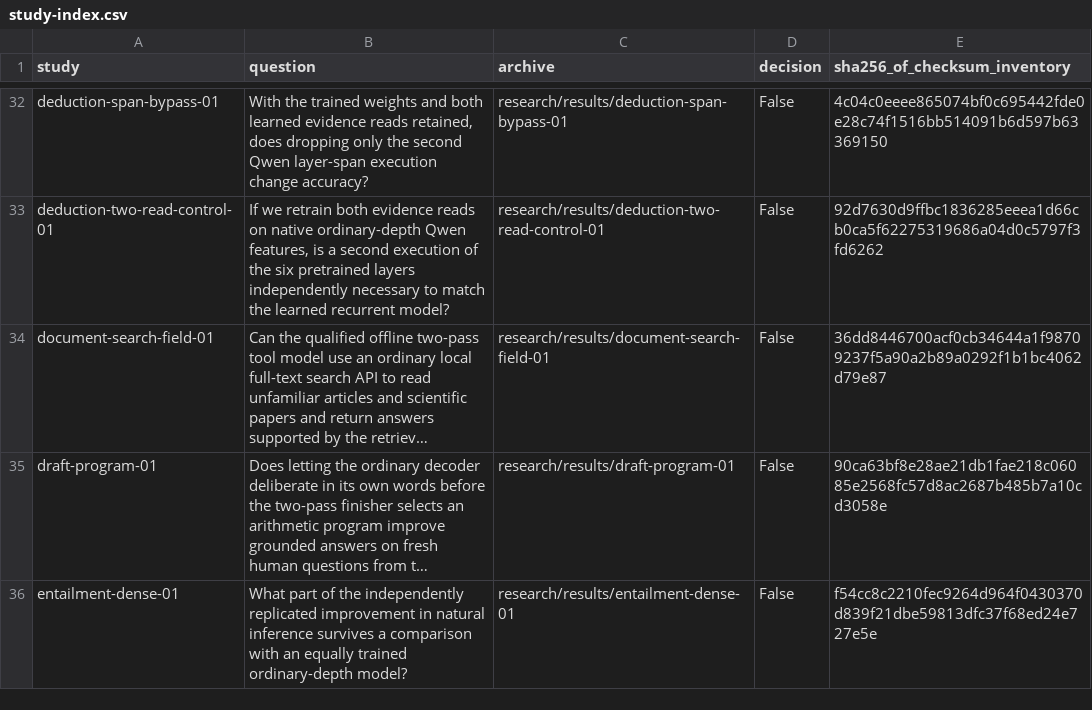
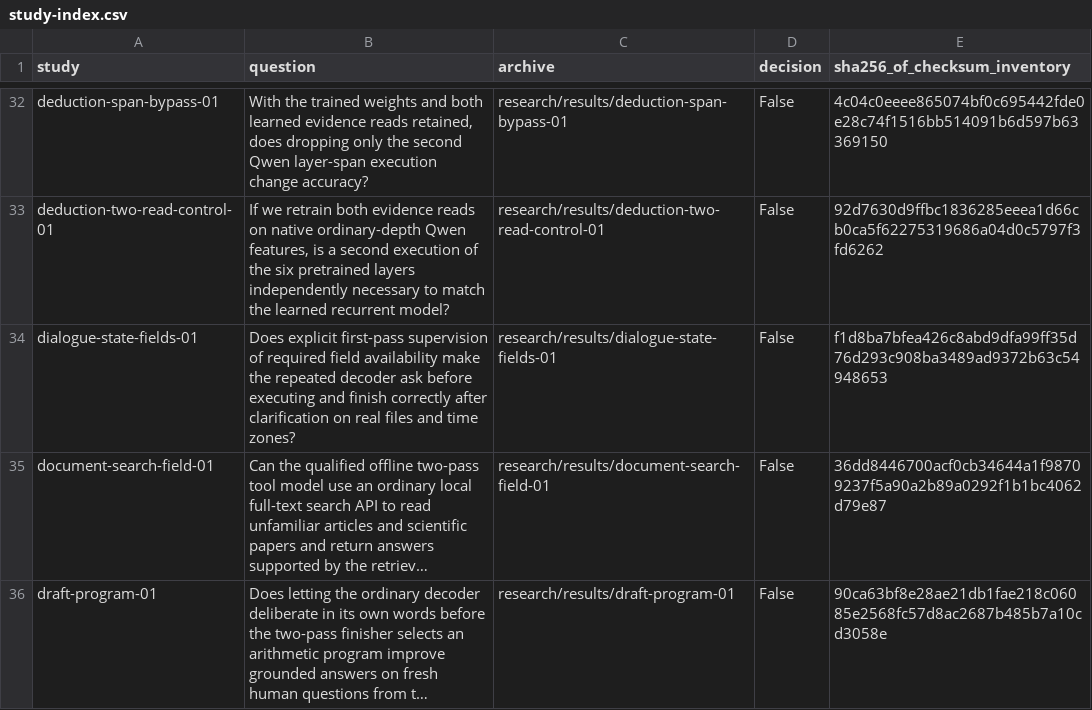
Before and after one commit to lukifer23/LoopQwen-MLX, a CSV file: paper/study-index.csv, drawn as a sheet; only a part is shown, gaps mark what is left out; the shorter side is filled out with more unchanged rows; long unchanged cells end in …; the diff names each change by its address in the sheet, - before the commit and + after, or states it on an @@ line.

```diff
--- a/paper/study-index.csv
+++ b/paper/study-index.csv
+row 34: dialogue-state-fields-01 | Does explicit first-pass supervision of required field availability make the repeated decoder ask before executing and finish correctly after clarification on real files and time zones? | research/results/dialogue-state-fields-01 | False | f1d8ba7bfea426c8abd9dfa99ff35d76d293c908ba3489ad9372b63c54948653
```
Also changed, not shown: paper/model-lineage.csv, paper/registry-index.csv, 12 other files.
